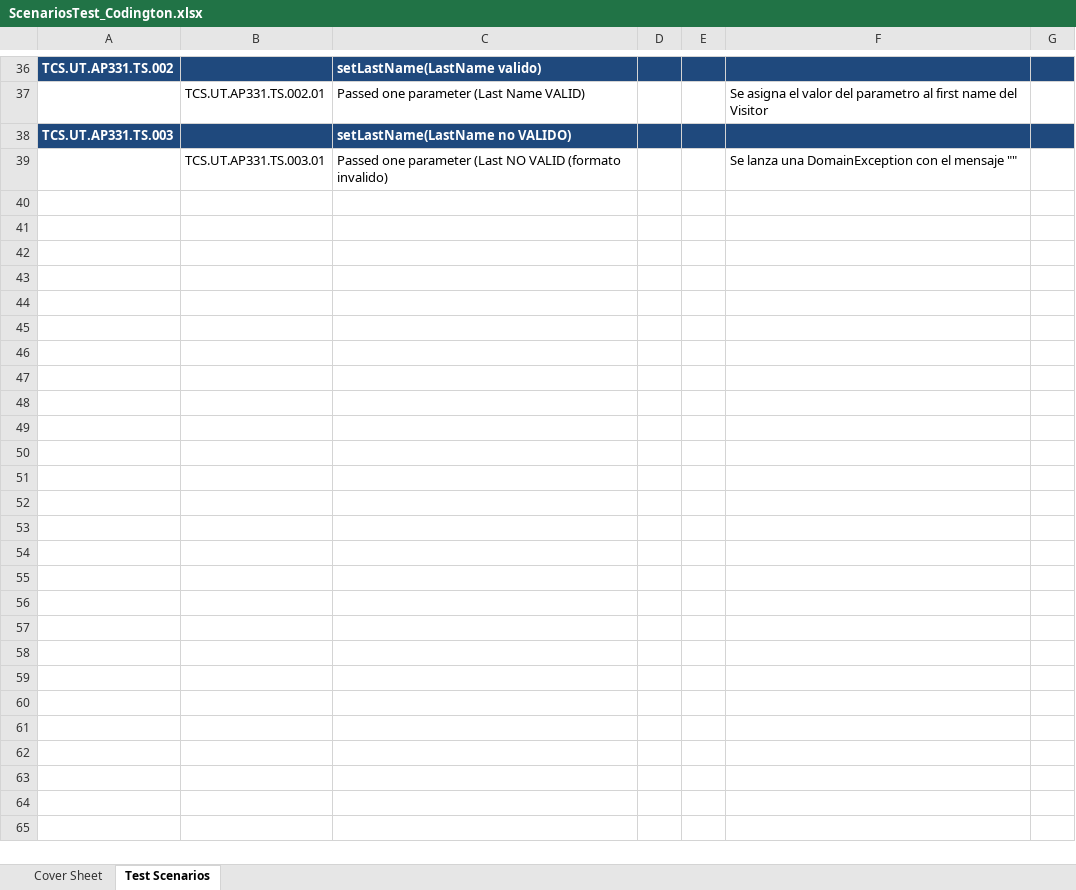
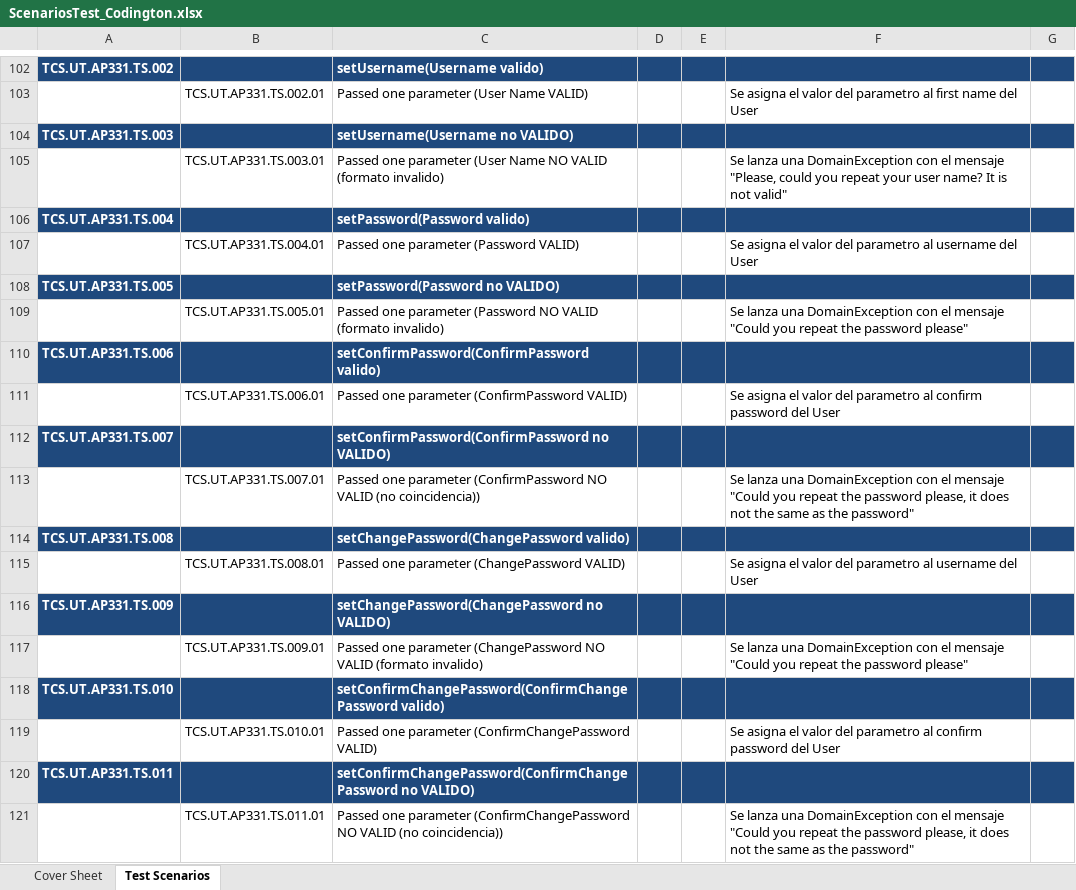
Before and after one commit to NewCodington/NewCodingtonPortal, an Excel workbook: ScenariosTest_Codington.xlsx, sheet Test Scenarios, drawn as a sheet; only a part is shown, gaps mark what is left out; values as stored, in another font and other column widths than the file's, no borders; addresses are those after the commit; the diff covers the shown part only; the diff names each change by its address in the sheet, - before the commit and + after, or states it on an @@ line.

```diff
--- a/ScenariosTest_Codington.xlsx (sheet Test Scenarios)
+++ b/ScenariosTest_Codington.xlsx (sheet Test Scenarios)
-C102: setLastName(LastName valido)
+C102: setUsername(Username valido)
-C103: Passed one parameter (Last Name VALID)
+C103: Passed one parameter (User Name VALID)
-F103: …name del Visitor
+F103: …name del User
-C104: setLastName(LastName no VALIDO)
+C104: setUsername(Username no VALIDO)
-C105: …one parameter (Last NO VALID…
+C105: …one parameter (User Name NO VALID…
-F105: …el mensaje ""
+F105: …el mensaje "Please, could you repeat your user name? It is not valid"
+row 106: TCS.UT.AP331.TS.004 |  | setPassword(Password valido)
+row 107:  | TCS.UT.AP331.TS.004.01 | Passed one parameter (Password VALID) |  |  | Se asigna el valor del parametro al username del User
+row 108: TCS.UT.AP331.TS.005 |  | setPassword(Password no VALIDO)
+row 109:  | TCS.UT.AP331.TS.005.01 | Passed one parameter (Password NO VALID (formato invalido) |  |  | Se lanza una DomainException con el mensaje "Could you repeat the password please"
+row 110: TCS.UT.AP331.TS.006 |  | setConfirmPassword(ConfirmPassword valido)
+row 111:  | TCS.UT.AP331.TS.006.01 | Passed one parameter (ConfirmPassword VALID) |  |  | Se asigna el valor del parametro al confirm password del User
+row 112: TCS.UT.AP331.TS.007 |  | setConfirmPassword(ConfirmPassword no VALIDO)
+row 113:  | TCS.UT.AP331.TS.007.01 | Passed one parameter (ConfirmPassword NO VALID (no coincidencia)) |  |  | Se lanza una DomainException con el mensaje "Could you repeat the password please, it does not the same as the password"
+row 114: TCS.UT.AP331.TS.008 |  | setChangePassword(ChangePassword valido)
+row 115:  | TCS.UT.AP331.TS.008.01 | Passed one parameter (ChangePassword VALID) |  |  | Se asigna el valor del parametro al username del User
+row 116: TCS.UT.AP331.TS.009 |  | setChangePassword(ChangePassword no VALIDO)
+row 117:  | TCS.UT.AP331.TS.009.01 | Passed one parameter (ChangePassword NO VALID (formato invalido) |  |  | Se lanza una DomainException con el mensaje "Could you repeat the password please"
+row 118: TCS.UT.AP331.TS.010 |  | setConfirmChangePassword(ConfirmChangePassword valido)
+row 119:  | TCS.UT.AP331.TS.010.01 | Passed one parameter (ConfirmChangePassword VALID) |  |  | Se asigna el valor del parametro al confirm password del User
+row 120: TCS.UT.AP331.TS.011 |  | setConfirmChangePassword(ConfirmChangePassword no VALIDO)
+row 121:  | TCS.UT.AP331.TS.011.01 | Passed one parameter (ConfirmChangePassword NO VALID (no coincidencia)) |  |  | Se lanza una DomainException con el mensaje "Could you repeat the password please, it does not the same as the password"
```
Also changed, not shown: 93 added rows, 5 removed rows, 22 edited cells and cell formats elsewhere in this sheet.
